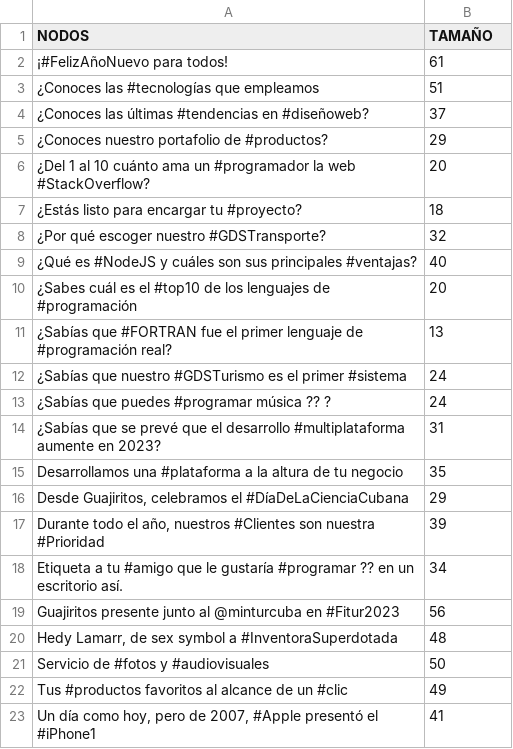
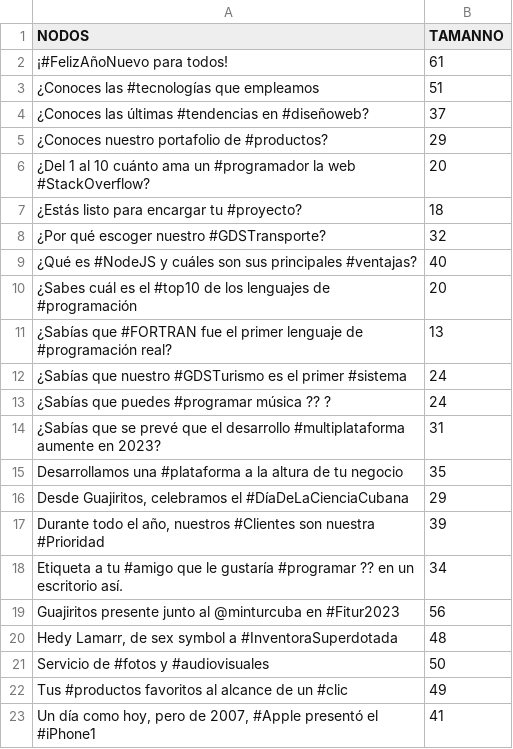
Before and after one commit to daironpf/ElPandaCreador, a CSV file: Neo4j/leccion #14 Como llevar tus datos desde EXCEL hasta Neo4j/Tamanno de publicaciones.csv, drawn as a sheet.

Commit message:
Arreglo el nombre de tamaño a tamanno

```diff
--- a/Neo4j/leccion #14 Como llevar tus datos desde EXCEL hasta Neo4j/Tamanno de publicaciones.csv
+++ b/Neo4j/leccion #14 Como llevar tus datos desde EXCEL hasta Neo4j/Tamanno de publicaciones.csv
@@ -1,2 +1,2 @@
-NODOS,TAMAÑO
+NODOS,TAMANNO
 ¡#FelizAñoNuevo para todos! ,61
```
Also changed, not shown: Neo4j/leccion #14 Como llevar tus datos desde EXCEL hasta Neo4j/Tamanno de usuario.csv.
